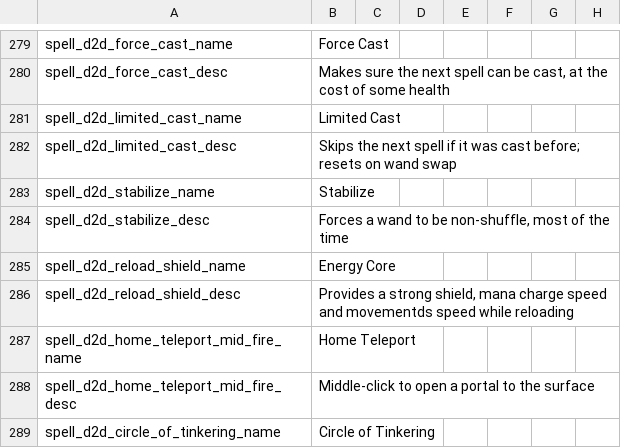
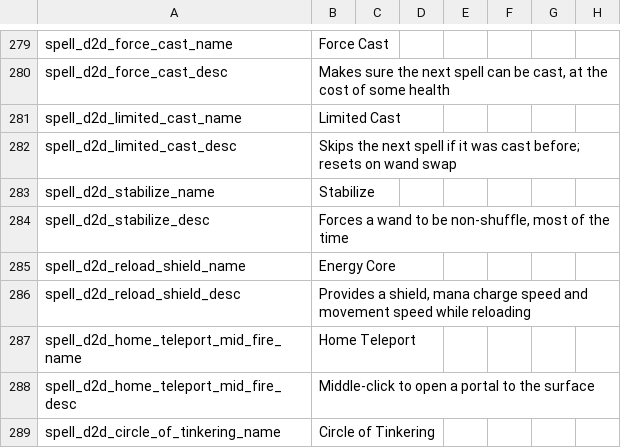
Before and after one commit to meyergames/noita-mod-d2d-content-pack, a CSV file: translations.csv, drawn as a sheet; only a part is shown, gaps mark what is left out; the diff names each change by its address in the sheet, - before the commit and + after, or states it on an @@ line.

Commit message:
removed GamePrint and typo

```diff
--- a/translations.csv
+++ b/translations.csv
-B286: Provides a strong shield, mana charge speed and movementds speed while…
+B286: Provides a shield, mana charge speed and movement speed while…
```
Also changed, not shown: 2 other files.
